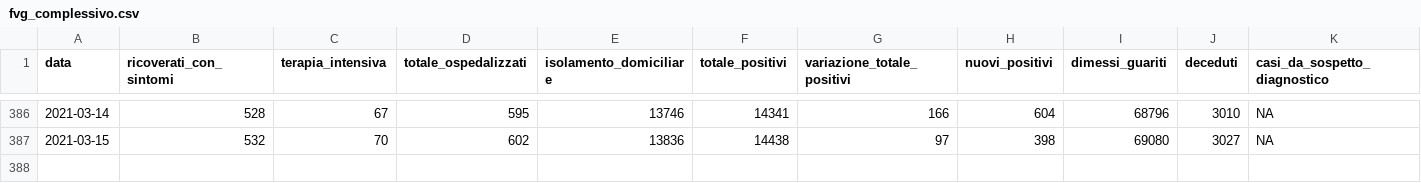
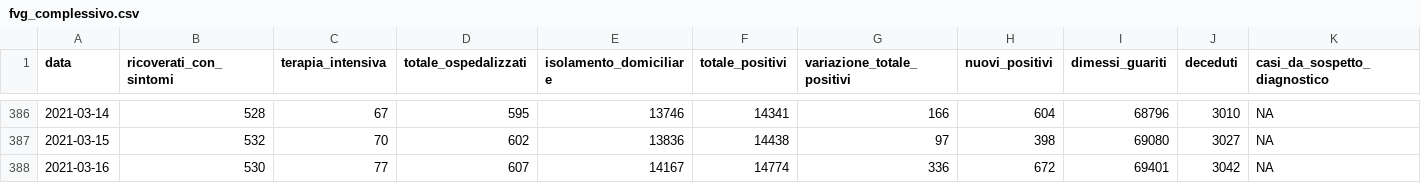
Before and after one commit to daniloderosa/fvg_covid, a CSV file: contagi/dati_regione/data/fvg_complessivo.csv, drawn as a sheet; only a part is shown, gaps mark what is left out; rows hold the shown columns only; the diff names each change by its address in the sheet, - before the commit and + after, or states it on an @@ line.

```diff
--- a/contagi/dati_regione/data/fvg_complessivo.csv
+++ b/contagi/dati_regione/data/fvg_complessivo.csv
+row 388: 2021-03-16 | 530 | 77 | 607 | 14167 | 14774 | 336 | 672 | 69401 | 3042 | NA
```
Also changed, not shown: contagi/dati_regione/data/fvg_last30days.csv, contagi/dati_regione/data/fvg_latest.csv, 4 other files.
